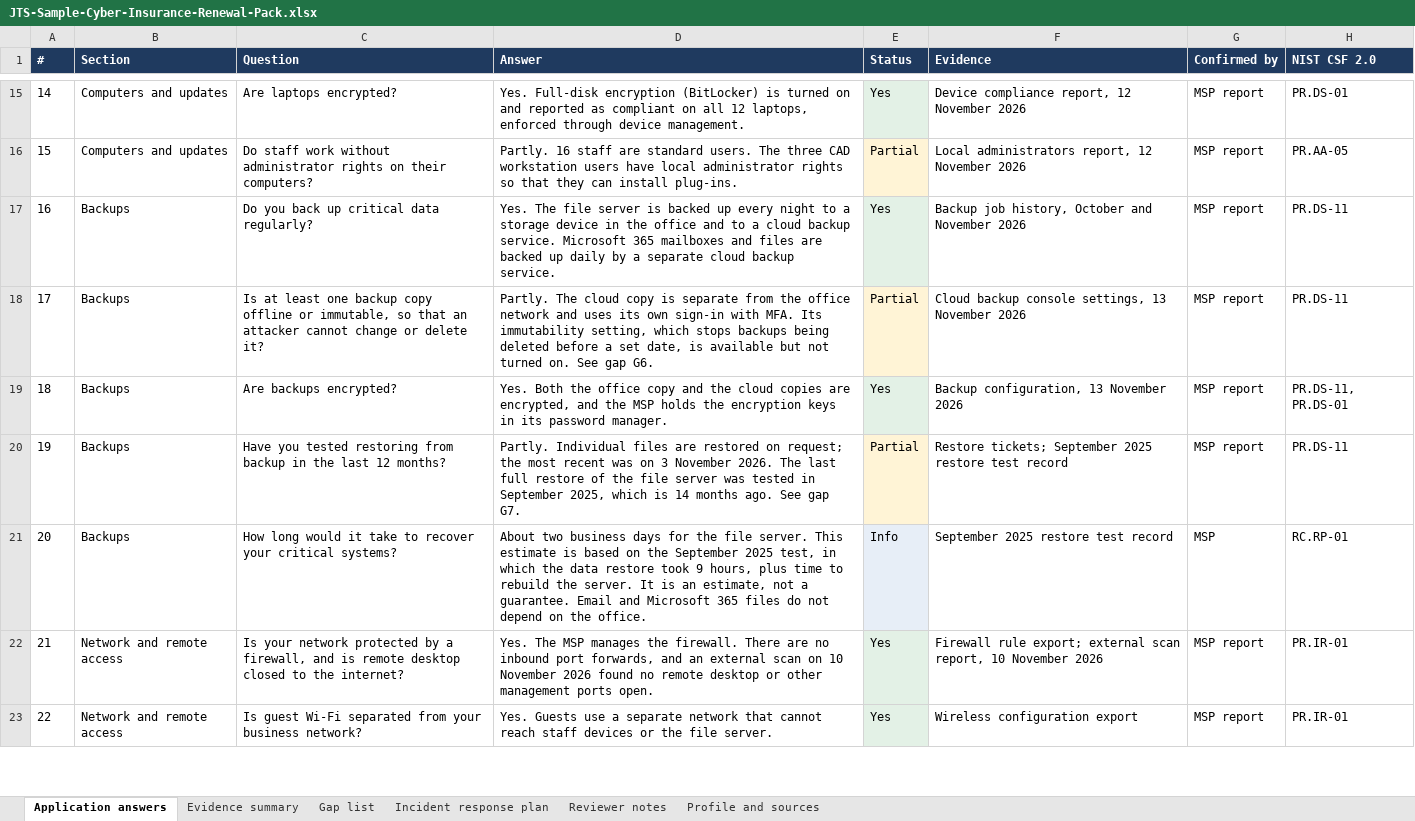
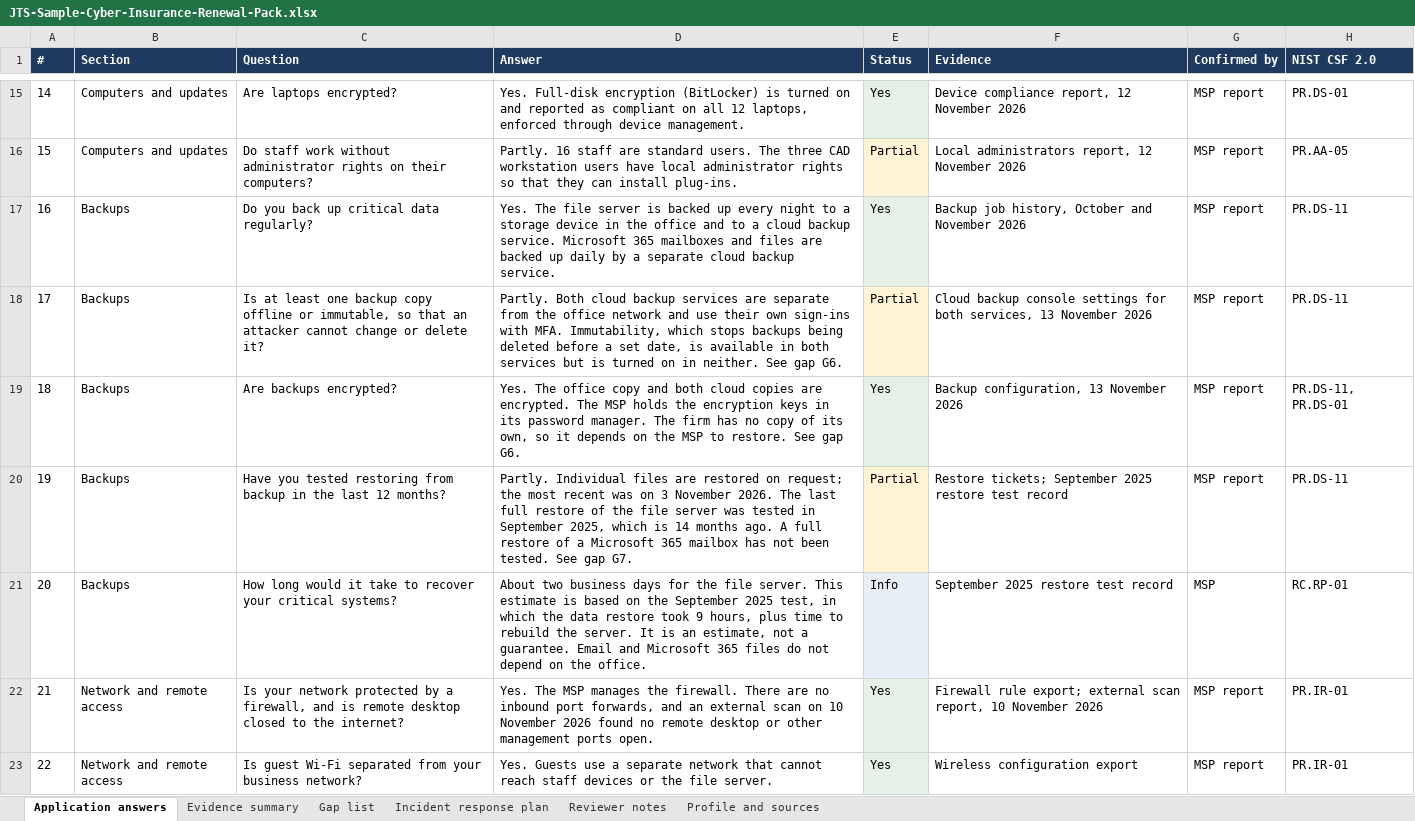
Before and after one commit to JohnsonTechnicalSystems/johnsotechnicalsystems-portfolio, an Excel workbook: docs/downloads/JTS-Sample-Cyber-Insurance-Renewal-Pack.xlsx, sheet Application answers, drawn as a sheet; only a part is shown, gaps mark what is left out; values as stored, in another font and other column widths than the file's, no borders; the diff covers the shown part only; the diff names each change by its address in the sheet, - before the commit and + after, or states it on an @@ line.

```diff
--- a/docs/downloads/JTS-Sample-Cyber-Insurance-Renewal-Pack.xlsx (sheet Application answers)
+++ b/docs/downloads/JTS-Sample-Cyber-Insurance-Renewal-Pack.xlsx (sheet Application answers)
-D18 (Answer): Partly. The cloud copy is separate from the office network and uses its own sign-in with MFA. Its immutability setting, which stops backups being deleted before a set date, is available but not turned on. See gap…
+D18 (Answer): Partly. Both cloud backup services are separate from the office network and use their own sign-ins with MFA. Immutability, which stops backups being deleted before a set date, is available in both services but is turned on in neither. See gap…
-F18 (Evidence): …backup console settings, 13 November…
+F18 (Evidence): …backup console settings for both services, 13 November…
-D19 (Answer): Yes. Both the office copy and the cloud copies are encrypted, and the MSP holds the encryption keys in its password manager.
+D19 (Answer): Yes. The office copy and both cloud copies are encrypted. The MSP holds the encryption keys in its password manager. The firm has no copy of its own, so it depends on the MSP to restore. See gap G6.
-D20 (Answer): …months ago. See gap…
+D20 (Answer): …months ago. A full restore of a Microsoft 365 mailbox has not been tested. See gap…
```
Also changed, not shown: 5 edited cells and cell formats elsewhere in this sheet, sheet Gap list, sheet Reviewer notes, sheet Evidence summary, sheet Incident response plan, sheet Profile and sources, 2 other files.
